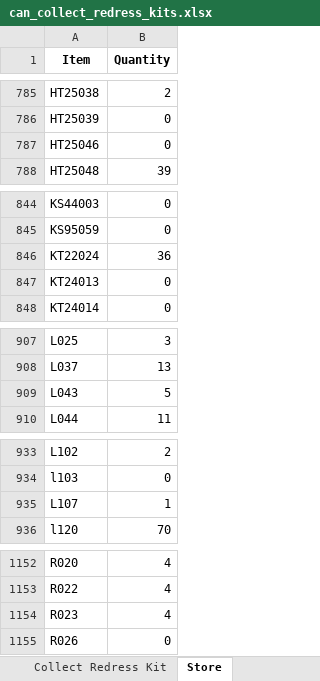
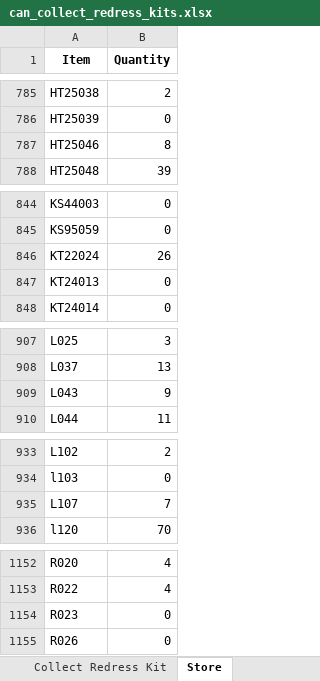
Before and after one commit to Frvzr/wtapp_rkits, an Excel workbook: can_collect_redress_kits.xlsx, sheet Store, drawn as a sheet; only a part is shown, gaps mark what is left out; values as stored, in another font and other column widths than the file's, no borders; the diff covers the shown part only; the diff names each change by its address in the sheet, - before the commit and + after, or states it on an @@ line.

```diff
--- a/can_collect_redress_kits.xlsx (sheet Store)
+++ b/can_collect_redress_kits.xlsx (sheet Store)
-B787 (Quantity): 0
+B787 (Quantity): 8
-B846 (Quantity): 36
+B846 (Quantity): 26
-B909 (Quantity): 5
+B909 (Quantity): 9
-B935 (Quantity): 1
+B935 (Quantity): 7
-B1154 (Quantity): 4
+B1154 (Quantity): 0
```
Also changed, not shown: 20 edited cells elsewhere in this sheet, sheet Collect Redress Kit, 2 other files.
